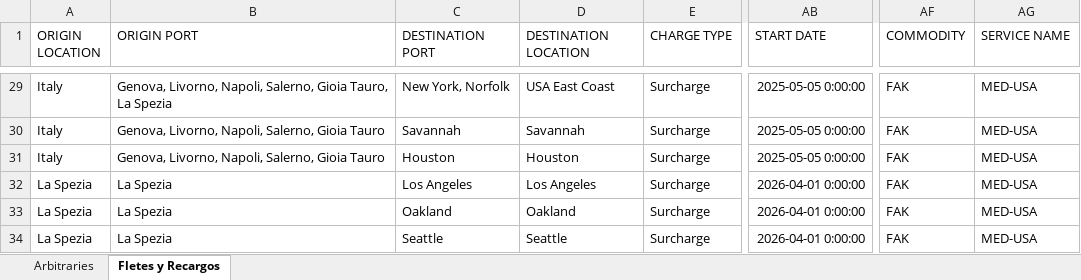
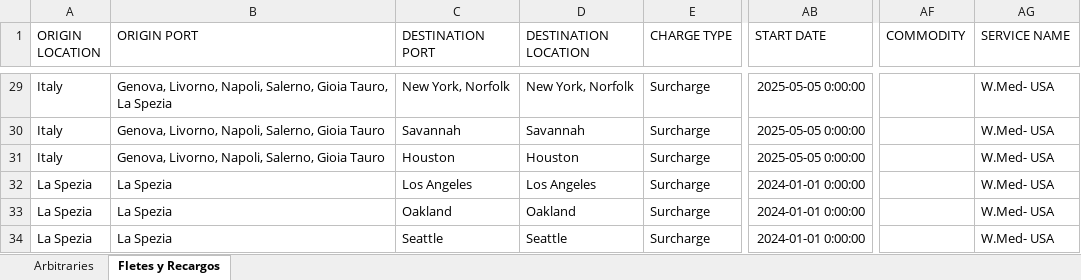
Before and after one commit to surenth-AI/CargoFive, an Excel workbook: uploads/processed_64192_FCL_Express_S.r.l_contract.xlsx, sheet Fletes y Recargos, drawn as a sheet; only a part is shown, gaps mark what is left out; values as stored, in another font and other column widths than the file's, no borders; the diff covers the shown part only; the diff names each change by its address in the sheet, - before the commit and + after, or states it on an @@ line.

```diff
--- a/uploads/processed_64192_FCL_Express_S.r.l_contract.xlsx (sheet Fletes y Recargos)
+++ b/uploads/processed_64192_FCL_Express_S.r.l_contract.xlsx (sheet Fletes y Recargos)
-D29 (DESTINATION LOCATION): USA East Coast
+D29 (DESTINATION LOCATION): New York, Norfolk
-AF29:AF34 (COMMODITY): FAK
+AF29:AF34 (COMMODITY): (empty)
-AG29:AG34 (SERVICE NAME): MED-USA
+AG29:AG34 (SERVICE NAME): W.Med- USA
-AB32:AB34 (START DATE): 2026-04-01 0:00:00
+AB32:AB34 (START DATE): 2024-01-01 0:00:00
```
Also changed, not shown: 3 added rows, 30 removed rows and 158 edited cells elsewhere in this sheet, sheet Arbitraries, hidden cells, 3 other files.
